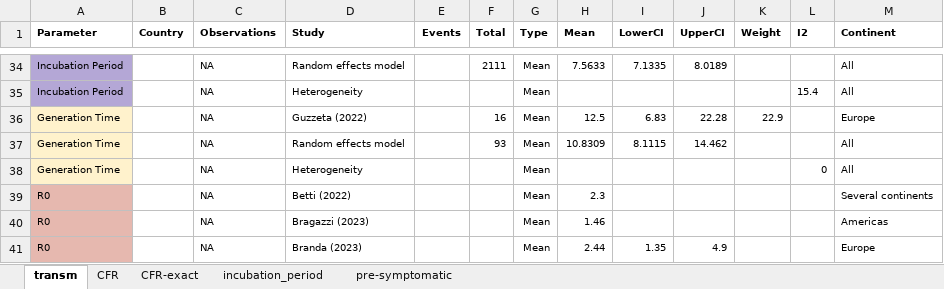
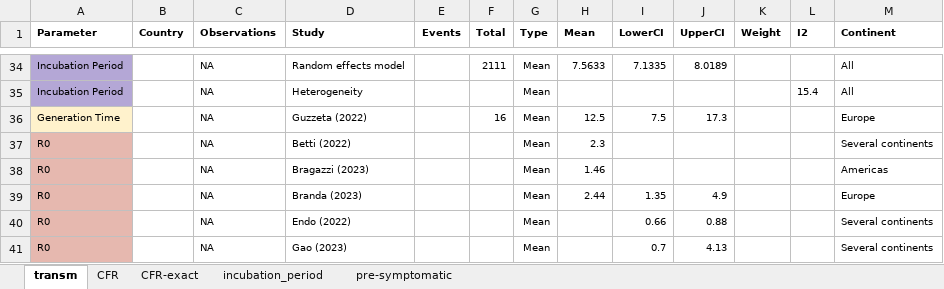
Before and after one commit to zmcucunuba/mpox-SR, an Excel workbook: data/mpox_meta_results.xlsx, sheet transm, drawn as a sheet; only a part is shown, gaps mark what is left out; the shorter side is filled out with more unchanged rows; values as stored, in another font and other column widths than the file's, no borders; the diff names each change by its address in the sheet, - before the commit and + after, or states it on an @@ line.

```diff
--- a/data/mpox_meta_results.xlsx (sheet transm)
+++ b/data/mpox_meta_results.xlsx (sheet transm)
-I36 (LowerCI): 6.83
+I36 (LowerCI): 7.5
-J36 (UpperCI): 22.28
+J36 (UpperCI): 17.3
-K36 (Weight): 22.9
+K36 (Weight): (empty)
-row 37: Generation Time |  | NA | Random effects model |  | 93 | Mean | 10.8309 | 8.1115 | 14.462 |  |  | All
-row 38: Generation Time |  | NA | Heterogeneity |  |  | Mean |  |  |  |  | 0 | All
```
Also changed, not shown: 14 other files.
